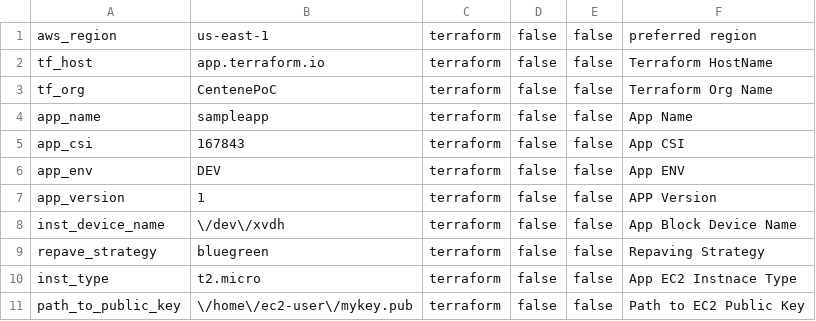
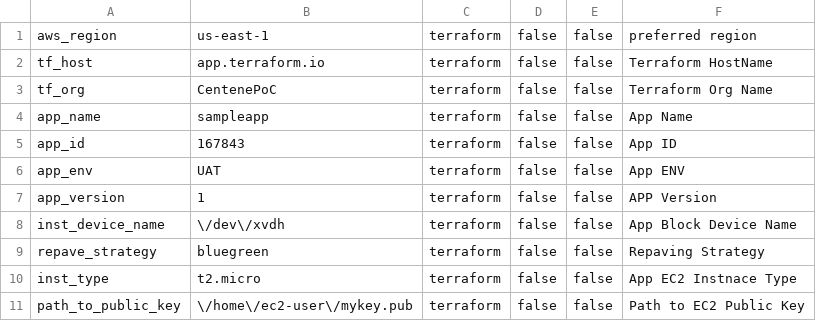
Before and after one commit to ashwinbittu/citisampleapp, a CSV file: application/uat/us-east-1.csv, drawn as a sheet.

Commit message:
Update us-east-1.csv

```diff
--- a/application/uat/us-east-1.csv
+++ b/application/uat/us-east-1.csv
@@ -4,4 +4,4 @@ tf_org;CentenePoC;terraform;false;false;Terraform Org Name
 app_name;sampleapp;terraform;false;false;App Name
-app_csi;167843;terraform;false;false;App CSI
-app_env;DEV;terraform;false;false;App ENV
+app_id;167843;terraform;false;false;App ID
+app_env;UAT;terraform;false;false;App ENV
 app_version;1;terraform;false;false;APP Version
```
